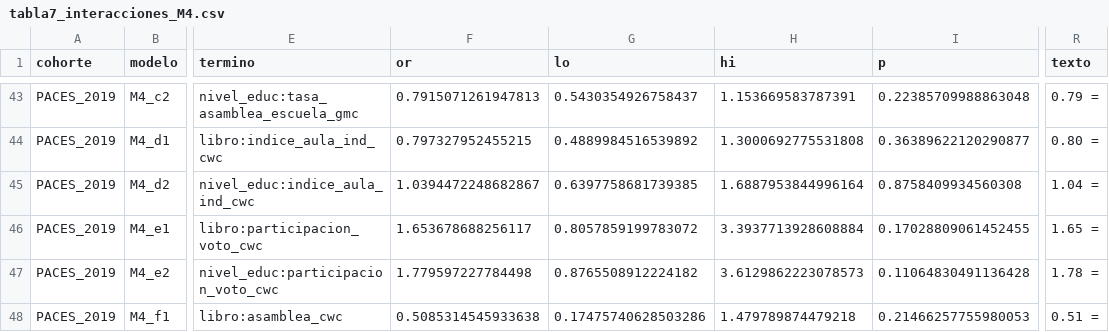
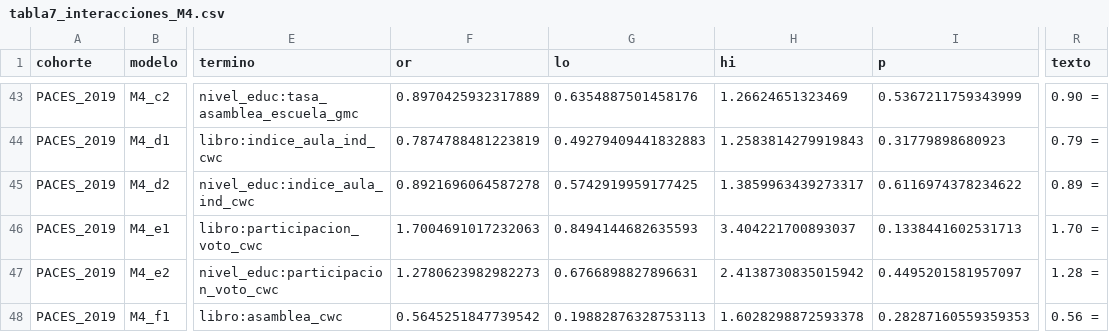
Before and after one commit to BenjaminZA/Tesis-Pregrado-, a CSV file: output/modelos_escrito/datos/tabla7_interacciones_M4.csv, drawn as a sheet; only a part is shown, gaps mark what is left out; the diff covers the shown part only; the diff names each change by its address in the sheet, - before the commit and + after, or states it on an @@ line.

```diff
--- a/output/modelos_escrito/datos/tabla7_interacciones_M4.csv
+++ b/output/modelos_escrito/datos/tabla7_interacciones_M4.csv
-F43 (or): 0.7915071261947813
+F43 (or): 0.8970425932317889
-G43 (lo): 0.5430354926758437
+G43 (lo): 0.6354887501458176
-H43 (hi): 1.153669583787391
+H43 (hi): 1.26624651323469
-I43 (p): 0.22385709988863048
+I43 (p): 0.5367211759343999
-R43 (texto): 0.79 =
+R43 (texto): 0.90 =
-F44 (or): 0.797327952455215
+F44 (or): 0.7874788481223819
-G44 (lo): 0.4889984516539892
+G44 (lo): 0.49279409441832883
-H44 (hi): 1.3000692775531808
+H44 (hi): 1.2583814279919843
-I44 (p): 0.36389622120290877
+I44 (p): 0.31779898680923
-R44 (texto): 0.80 =
+R44 (texto): 0.79 =
-F45 (or): 1.0394472248682867
+F45 (or): 0.8921696064587278
-G45 (lo): 0.6397758681739385
+G45 (lo): 0.5742919959177425
-H45 (hi): 1.6887953844996164
+H45 (hi): 1.3859963439273317
-I45 (p): 0.8758409934560308
+I45 (p): 0.6116974378234622
-R45 (texto): 1.04 =
+R45 (texto): 0.89 =
-F46 (or): 1.653678688256117
+F46 (or): 1.7004691017232063
-G46 (lo): 0.8057859199783072
+G46 (lo): 0.8494144682635593
-H46 (hi): 3.3937713928608884
+H46 (hi): 3.404221700893037
-I46 (p): 0.17028809061452455
+I46 (p): 0.1338441602531713
-R46 (texto): 1.65 =
+R46 (texto): 1.70 =
-F47 (or): 1.779597227784498
+F47 (or): 1.2780623982982273
-G47 (lo): 0.8765508912224182
+G47 (lo): 0.6766898827896631
-H47 (hi): 3.6129862223078573
+H47 (hi): 2.4138730835015942
-I47 (p): 0.11064830491136428
+I47 (p): 0.4495201581957097
-R47 (texto): 1.78 =
+R47 (texto): 1.28 =
-F48 (or): 0.5085314545933638
+F48 (or): 0.5645251847739542
-G48 (lo): 0.17475740628503286
+G48 (lo): 0.19882876328753113
-H48 (hi): 1.479789874479218
+H48 (hi): 1.6028298872593378
-I48 (p): 0.21466257755980053
+I48 (p): 0.28287160559359353
-R48 (texto): 0.51 =
+R48 (texto): 0.56 =
```
Also changed, not shown: 33 edited cells elsewhere in this file, output/modelos_escrito/datos/ame_M2_M3.csv, output/modelos_escrito/datos/figura2_interaccion_libros_clima.csv, 22 other files.
